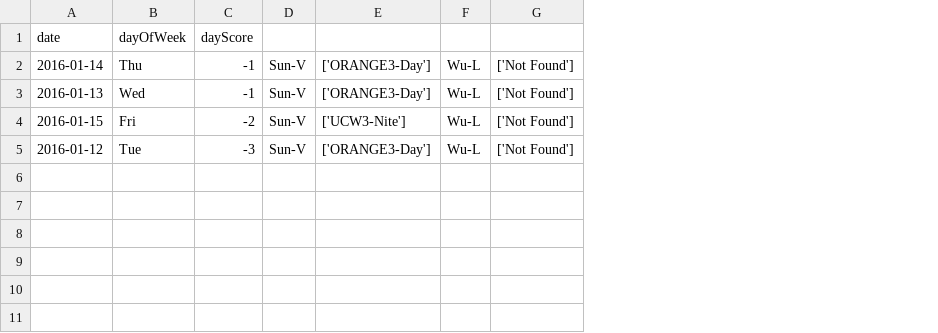
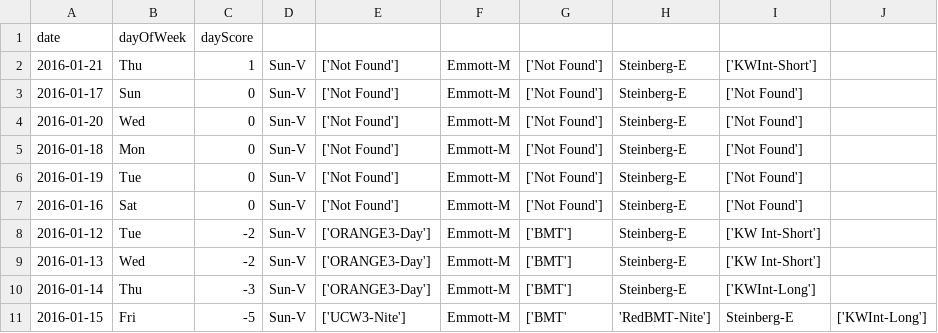
Before and after one commit to pediatricly/podSched, a CSV file: candidates.csv, drawn as a sheet; removed rows and columns are numbered as before the commit, all else as after; the diff names each change by its address in the sheet, - before the commit and + after, or states it on an @@ line.

```diff
--- a/candidates.csv
+++ b/candidates.csv
-column F, rows 2-4: all Wu-L
+column F, row 2: Emmott-M; row 9: Emmott-M; row 11: Emmott-M
+column H, row 2: Steinberg-E; row 9: Steinberg-E; row 11: 'RedBMT-Nite']
+column I, row 2: ['KWInt-Short']; row 9: ['KW Int-Short']; row 11: Steinberg-E
+column J, row 11: ['KWInt-Long']
-A2: 2016-01-14
+A2: 2016-01-21
-C2: -1
+C2: 1
-E2: ['ORANGE3-Day']
+E2: ['Not Found']
+row 3: 2016-01-17 | Sun | 0 | Sun-V | ['Not Found'] | Emmott-M | ['Not Found'] | Steinberg-E | ['Not Found']
+row 4: 2016-01-20 | Wed | 0 | Sun-V | ['Not Found'] | Emmott-M | ['Not Found'] | Steinberg-E | ['Not Found']
+row 5: 2016-01-18 | Mon | 0 | Sun-V | ['Not Found'] | Emmott-M | ['Not Found'] | Steinberg-E | ['Not Found']
+row 6: 2016-01-19 | Tue | 0 | Sun-V | ['Not Found'] | Emmott-M | ['Not Found'] | Steinberg-E | ['Not Found']
+row 7: 2016-01-16 | Sat | 0 | Sun-V | ['Not Found'] | Emmott-M | ['Not Found'] | Steinberg-E | ['Not Found']
+row 8: 2016-01-12 | Tue | -2 | Sun-V | ['ORANGE3-Day'] | Emmott-M | ['BMT'] | Steinberg-E | ['KW Int-Short']
-C9: -1
+C9: -2
-G9: ['Not Found']
+G9: ['BMT']
+row 10: 2016-01-14 | Thu | -3 | Sun-V | ['ORANGE3-Day'] | Emmott-M | ['BMT'] | Steinberg-E | ['KWInt-Long']
-C11: -2
+C11: -5
-G11: ['Not Found']
+G11: ['BMT'
-row 5: 2016-01-12 | Tue | -3 | Sun-V | ['ORANGE3-Day'] | Wu-L | ['Not Found']
```
Also changed, not shown: 1 other file.
